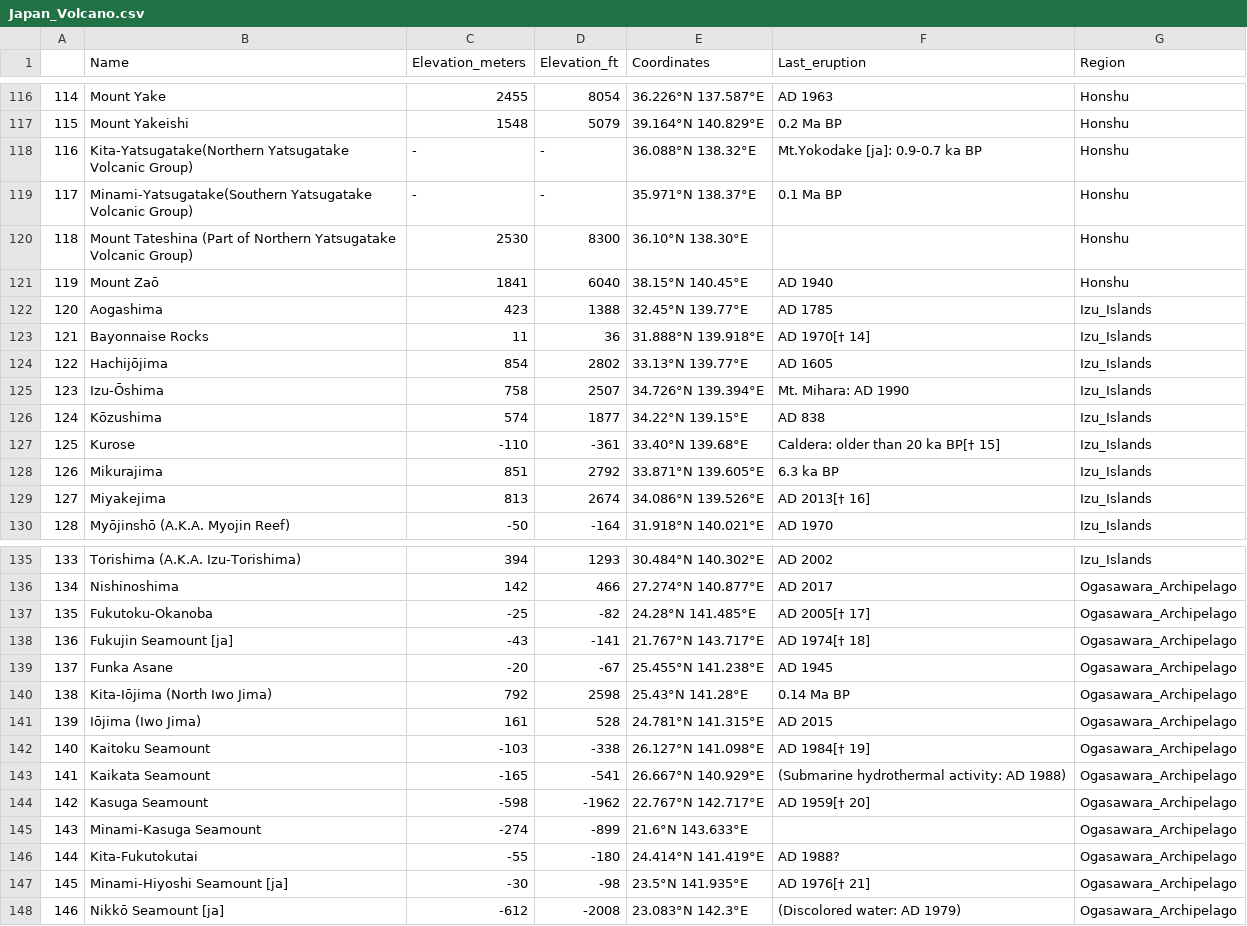
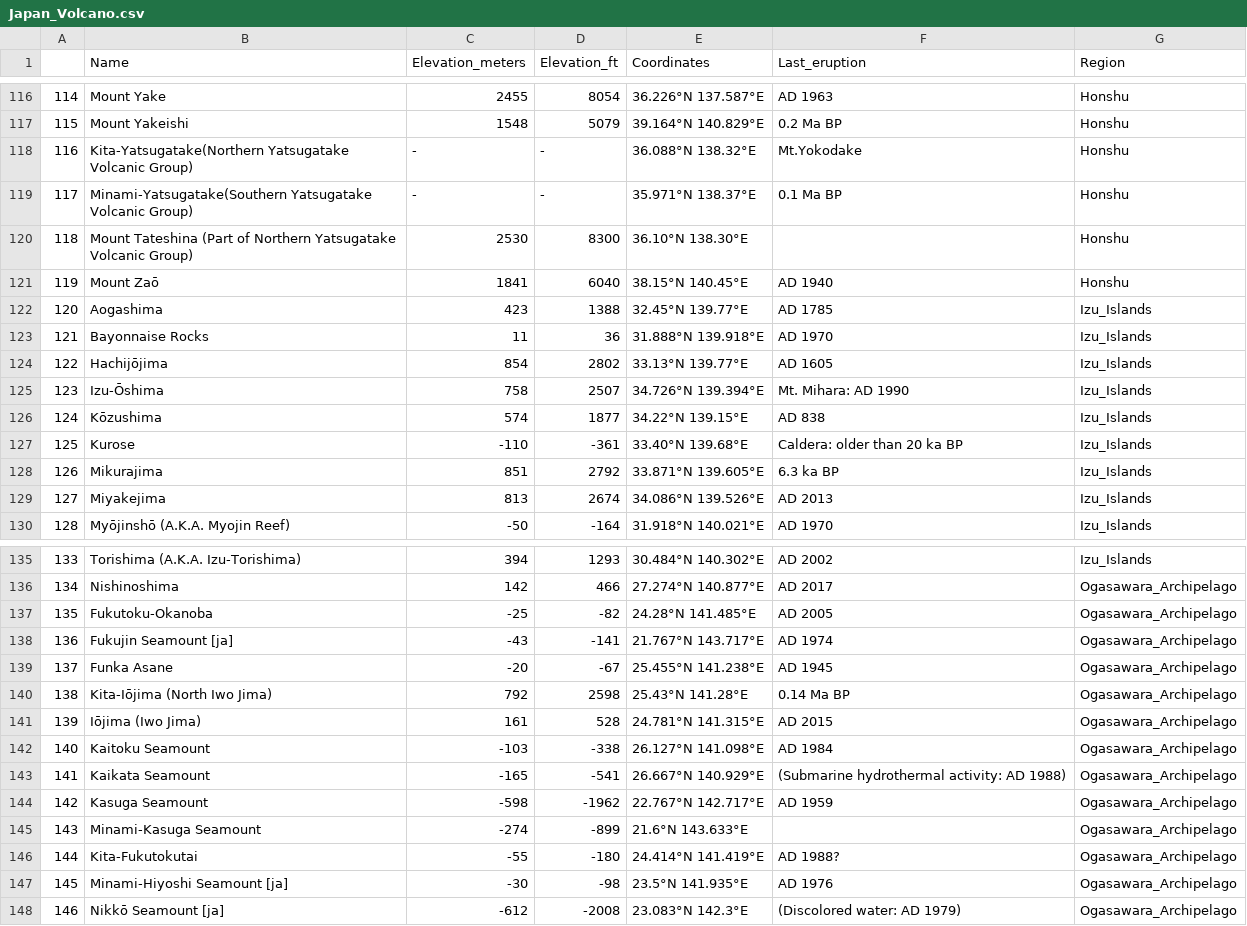
Before and after one commit to heyrobin/Python-DataScrap, a CSV file: Volcano_Japan/Japan_Volcano.csv, drawn as a sheet; only a part is shown, gaps mark what is left out; the diff covers the shown part only; the diff names each change by its address in the sheet, - before the commit and + after, or states it on an @@ line.

Commit message:
Update Japan_Volcano.csv

```diff
--- a/Volcano_Japan/Japan_Volcano.csv
+++ b/Volcano_Japan/Japan_Volcano.csv
-F118 (Last_eruption): Mt.Yokodake [ja]: 0.9-0.7 ka BP
+F118 (Last_eruption): Mt.Yokodake
-F123 (Last_eruption): AD 1970[† 14]
+F123 (Last_eruption): AD 1970
-F127 (Last_eruption): Caldera: older than 20 ka BP[† 15]
+F127 (Last_eruption): Caldera: older than 20 ka BP
-F129 (Last_eruption): AD 2013[† 16]
+F129 (Last_eruption): AD 2013
-F137 (Last_eruption): AD 2005[† 17]
+F137 (Last_eruption): AD 2005
-F138 (Last_eruption): AD 1974[† 18]
+F138 (Last_eruption): AD 1974
-F142 (Last_eruption): AD 1984[† 19]
+F142 (Last_eruption): AD 1984
-F144 (Last_eruption): AD 1959[† 20]
+F144 (Last_eruption): AD 1959
-F147 (Last_eruption): AD 1976[† 21]
+F147 (Last_eruption): AD 1976
```
Also changed, not shown: 17 edited cells elsewhere in this file.
